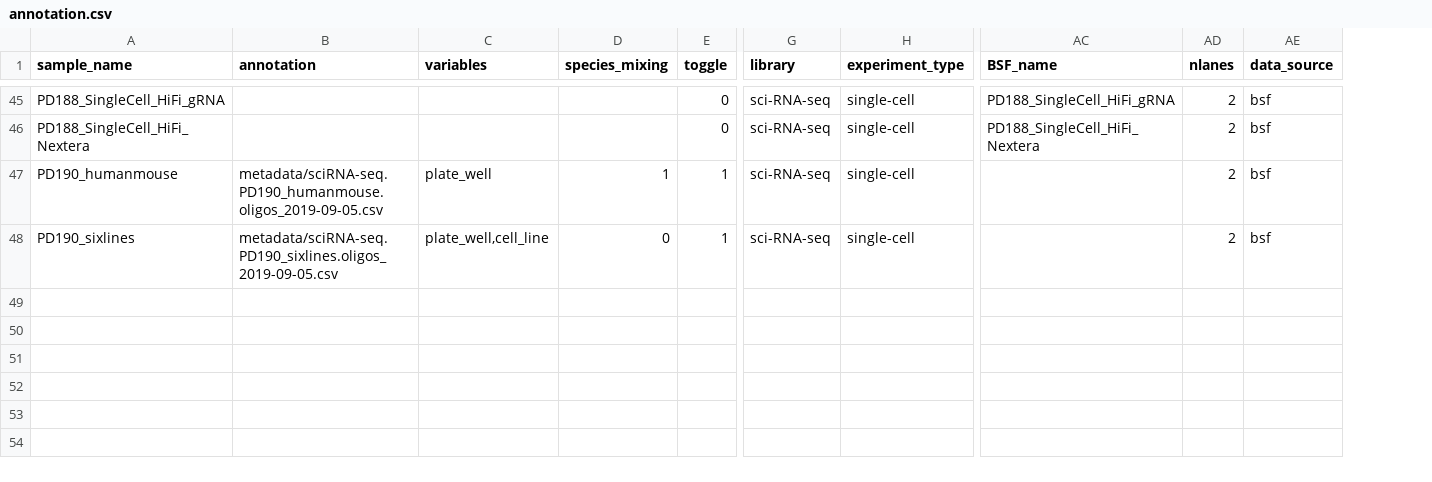
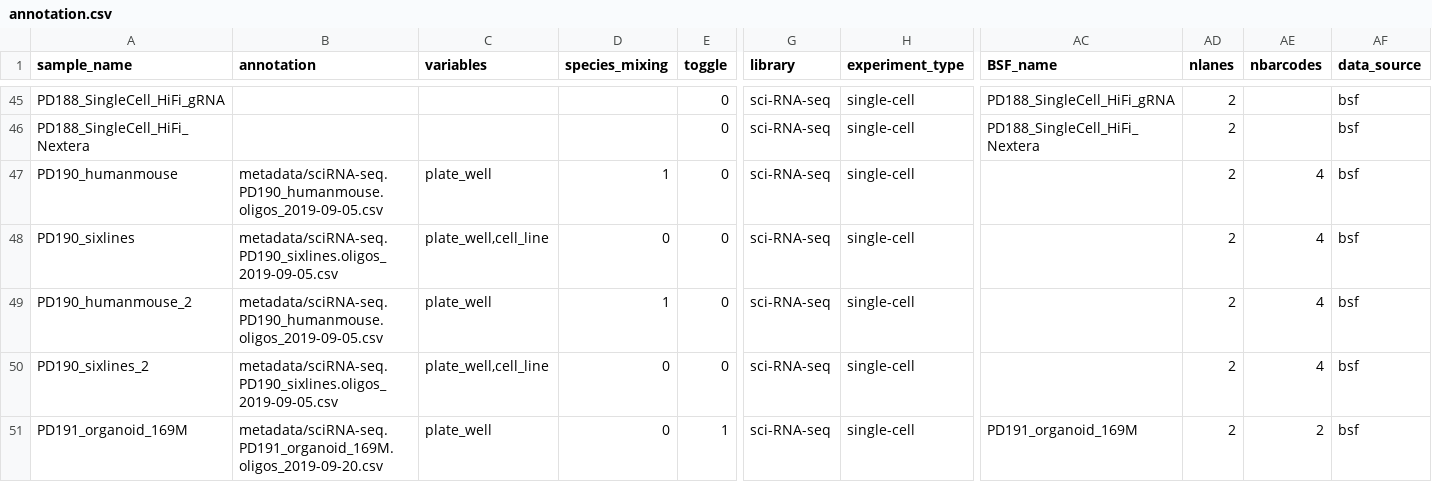
Before and after one commit to epigen/scifiRNA-seq, a CSV file: metadata/annotation.csv, drawn as a sheet; only a part is shown, gaps mark what is left out; rows hold the shown columns only; the diff covers the shown part only; the diff names each change by its address in the sheet, - before the commit and + after, or states it on an @@ line.

```diff
--- a/metadata/annotation.csv
+++ b/metadata/annotation.csv
+column AE (nbarcodes), rows 47-48: 4 | 4
-E47:E48 (toggle): 1
+E47:E48 (toggle): 0
+row 49: PD190_humanmouse_2 | metadata/sciRNA-seq.PD190_humanmouse.oligos_2019-09-05.csv | plate_well | 1 | 0 | sci-RNA-seq | single-cell |  | 2 | 4 | bsf
+row 50: PD190_sixlines_2 | metadata/sciRNA-seq.PD190_sixlines.oligos_2019-09-05.csv | plate_well,cell_line | 0 | 0 | sci-RNA-seq | single-cell |  | 2 | 4 | bsf
+row 51: PD191_organoid_169M | metadata/sciRNA-seq.PD191_organoid_169M.oligos_2019-09-20.csv | plate_well | 0 | 1 | sci-RNA-seq | single-cell | PD191_organoid_169M | 2 | 2 | bsf
```
Also changed, not shown: 4 added rows elsewhere in this file, 12 other files.
